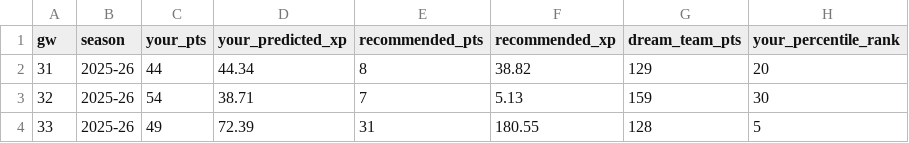
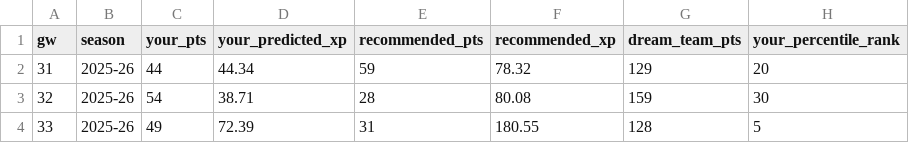
Before and after one commit to Sourav27/fpl-assistant, a CSV file: results/accuracy_log.csv, drawn as a sheet; only a part is shown; the diff names each change by its address in the sheet, - before the commit and + after, or states it on an @@ line.

Commit message:
chore: update accuracy_log.csv with gameweek 32 performance data

```diff
--- a/results/accuracy_log.csv
+++ b/results/accuracy_log.csv
-E2 (recommended_pts): 8
+E2 (recommended_pts): 59
-F2 (recommended_xp): 38.82
+F2 (recommended_xp): 78.32
-E3 (recommended_pts): 7
+E3 (recommended_pts): 28
-F3 (recommended_xp): 5.13
+F3 (recommended_xp): 80.08
```
Also changed, not shown: 2 other files.
